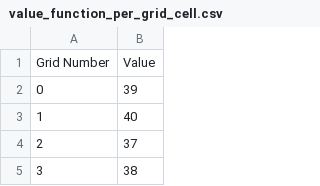
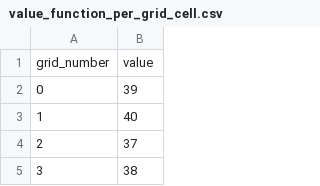
Before and after one commit to CoMPASS-Framework/CoMPASS-Labyrinth, a CSV file: src/compass_labyrinth/data/value_function_per_grid_cell.csv, drawn as a sheet; only a part is shown; removed rows and columns are numbered as before the commit, all else as after; the diff names each change by its address in the sheet, - before the commit and + after, or states it on an @@ line.

```diff
--- a/src/compass_labyrinth/data/value_function_per_grid_cell.csv
+++ b/src/compass_labyrinth/data/value_function_per_grid_cell.csv
-row 1: Grid Number | Value
+row 1: grid_number | value
```
Also changed, not shown: 4 other files.
